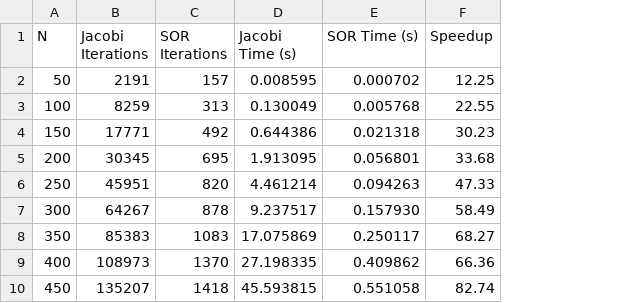
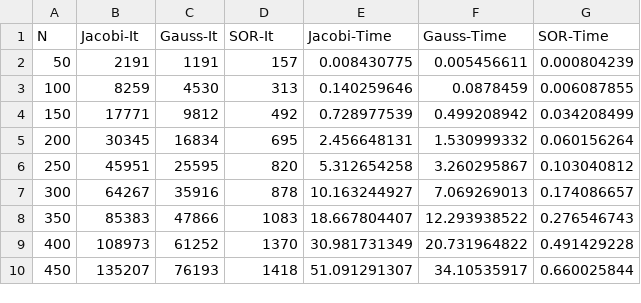
Before and after one commit to viniciusdutra314/EletroComp, a CSV file: relatorio1/results/ex07_comparison.csv, drawn as a sheet; removed rows and columns are numbered as before the commit, all else as after; the diff names each change by its address in the sheet, - before the commit and + after, or states it on an @@ line.

```diff
--- a/relatorio1/results/ex07_comparison.csv
+++ b/relatorio1/results/ex07_comparison.csv
+column C (Gauss-It), rows 2-10: 1191 | 4530 | 9812 | 16834 | 25595 | 35916 | 47866 | 61252 | 76193
-column D (Jacobi Time (s)), rows 2-10: 0.008595 | 0.130049 | 0.644386 | 1.913095 | 4.461214 | 9.237517 | 17.075869 | 27.198335 | 45.593815
-column E (SOR Time (s)), rows 2-10: 0.000702 | 0.005768 | 0.021318 | 0.056801 | 0.094263 | 0.157930 | 0.250117 | 0.409862 | 0.551058
-column F (Speedup), rows 2-10: 12.25 | 22.55 | 30.23 | 33.68 | 47.33 | 58.49 | 68.27 | 66.36 | 82.74
+column E (Jacobi-Time), rows 2-10: 0.008430775 | 0.140259646 | 0.728977539 | 2.456648131 | 5.312654258 | 10.163244927 | 18.667804407 | 30.981731349 | 51.091291307
+column F (Gauss-Time), rows 2-10: 0.005456611 | 0.0878459 | 0.499208942 | 1.530999332 | 3.260295867 | 7.069269013 | 12.293938522 | 20.731964822 | 34.10535917
+column G (SOR-Time), rows 2-10: 0.000804239 | 0.006087855 | 0.034208499 | 0.060156264 | 0.103040812 | 0.174086657 | 0.276546743 | 0.491429228 | 0.660025844
-B1: Jacobi Iterations
+B1: Jacobi-It
-D1: SOR Iterations
+D1: SOR-It
```
Also changed, not shown: relatorio1/results/ex05_comparison_f32.csv, 16 other files.
